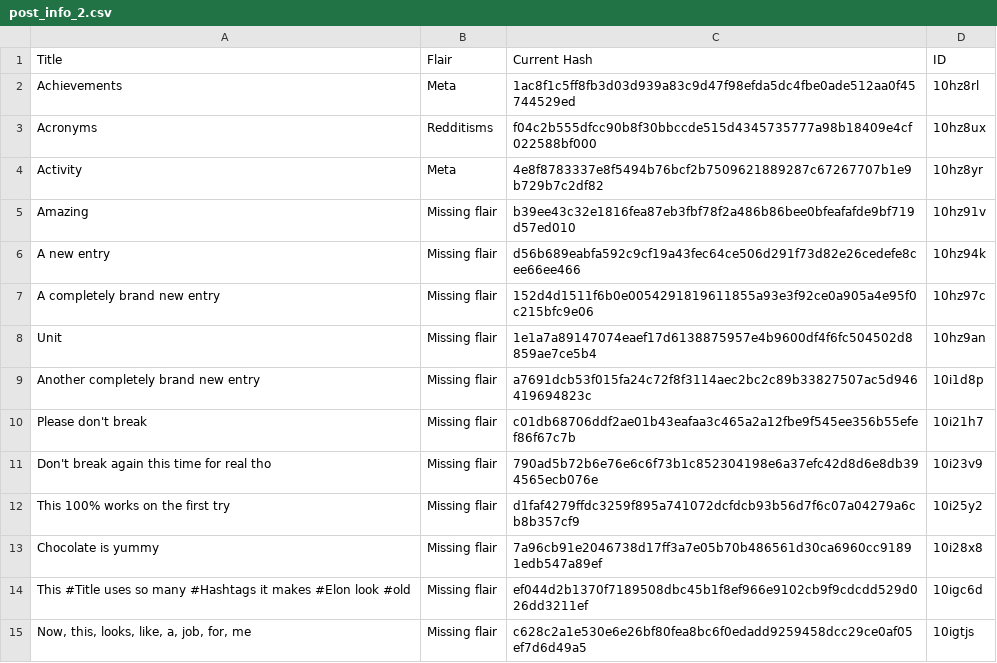
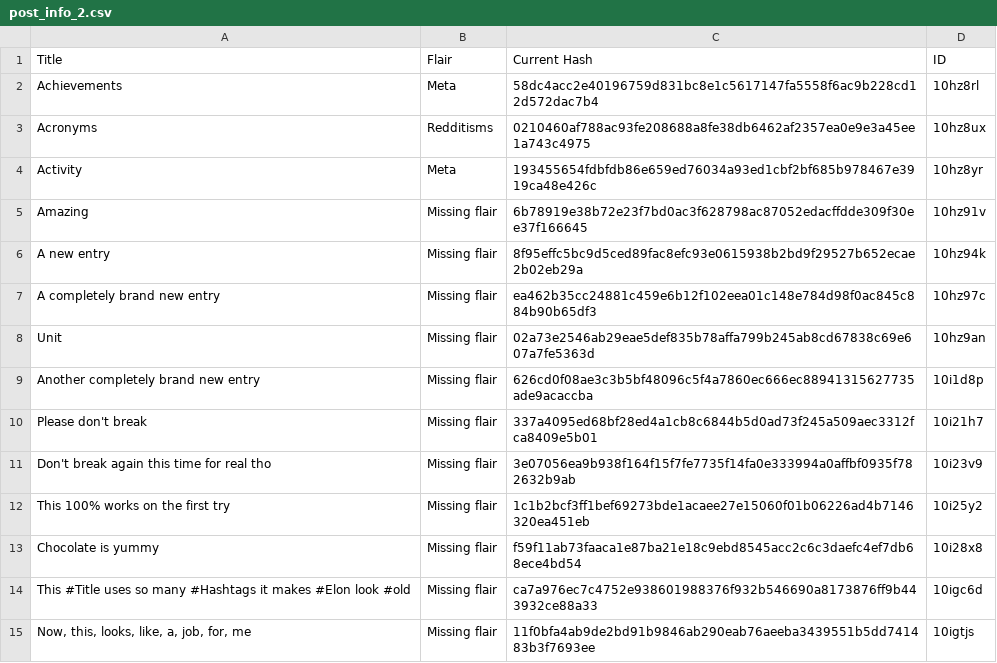
Before and after one commit to Khyta/EncyclopaediaBot, a CSV file: post_info_2.csv, drawn as a sheet; only a part is shown; the diff covers the shown part only.

```diff
--- a/post_info_2.csv
+++ b/post_info_2.csv
@@ -1,15 +1,15 @@
 Title,Flair,Current Hash,ID
-Achievements,Meta,1ac8f1c5ff8fb3d03d939a83c9d47f98efda5dc4fbe0ade512aa0f45744529ed,10hz8rl
-Acronyms,Redditisms,f04c2b555dfcc90b8f30bbccde515d4345735777a98b18409e4cf022588bf000,10hz8ux
-Activity,Meta,4e8f8783337e8f5494b76bcf2b7509621889287c67267707b1e9b729b7c2df82,10hz8yr
-Amazing,Missing flair,b39ee43c32e1816fea87eb3fbf78f2a486b86bee0bfeafafde9bf719d57ed010,10hz91v
-A new entry,Missing flair,d56b689eabfa592c9cf19a43fec64ce506d291f73d82e26cedefe8cee66ee466,10hz94k
-A completely brand new entry,Missing flair,152d4d1511f6b0e0054291819611855a93e3f92ce0a905a4e95f0c215bfc9e06,10hz97c
-Unit,Missing flair,1e1a7a89147074eaef17d6138875957e4b9600df4f6fc504502d8859ae7ce5b4,10hz9an
-Another completely brand new entry,Missing flair,a7691dcb53f015fa24c72f8f3114aec2bc2c89b33827507ac5d946419694823c,10i1d8p
-Please don't break,Missing flair,c01db68706ddf2ae01b43eafaa3c465a2a12fbe9f545ee356b55efef86f67c7b,10i21h7
-Don't break again this time for real tho,Missing flair,790ad5b72b6e76e6c6f73b1c852304198e6a37efc42d8d6e8db394565ecb076e,10i23v9
-This 100% works on the first try,Missing flair,d1faf4279ffdc3259f895a741072dcfdcb93b56d7f6c07a04279a6cb8b357cf9,10i25y2
-Chocolate is yummy,Missing flair,7a96cb91e2046738d17ff3a7e05b70b486561d30ca6960cc91891edb547a89ef,10i28x8
-This #Title uses so many #Hashtags it makes #Elon look #old,Missing flair,ef044d2b1370f7189508dbc45b1f8ef966e9102cb9f9cdcdd529d026dd3211ef,10igc6d
-"Now, this, looks, like, a, job, for, me",Missing flair,c628c2a1e530e6e26bf80fea8bc6f0edadd9259458dcc29ce0af05ef7d6d49a5,10igtjs
+Achievements,Meta,58dc4acc2e40196759d831bc8e1c5617147fa5558f6ac9b228cd12d572dac7b4,10hz8rl
+Acronyms,Redditisms,0210460af788ac93fe208688a8fe38db6462af2357ea0e9e3a45ee1a743c4975,10hz8ux
+Activity,Meta,193455654fdbfdb86e659ed76034a93ed1cbf2bf685b978467e3919ca48e426c,10hz8yr
+Amazing,Missing flair,6b78919e38b72e23f7bd0ac3f628798ac87052edacffdde309f30ee37f166645,10hz91v
+A new entry,Missing flair,8f95effc5bc9d5ced89fac8efc93e0615938b2bd9f29527b652ecae2b02eb29a,10hz94k
+A completely brand new entry,Missing flair,ea462b35cc24881c459e6b12f102eea01c148e784d98f0ac845c884b90b65df3,10hz97c
+Unit,Missing flair,02a73e2546ab29eae5def835b78affa799b245ab8cd67838c69e607a7fe5363d,10hz9an
+Another completely brand new entry,Missing flair,626cd0f08ae3c3b5bf48096c5f4a7860ec666ec88941315627735ade9acaccba,10i1d8p
+Please don't break,Missing flair,337a4095ed68bf28ed4a1cb8c6844b5d0ad73f245a509aec3312fca8409e5b01,10i21h7
+Don't break again this time for real tho,Missing flair,3e07056ea9b938f164f15f7fe7735f14fa0e333994a0affbf0935f782632b9ab,10i23v9
+This 100% works on the first try,Missing flair,1c1b2bcf3ff1bef69273bde1acaee27e15060f01b06226ad4b7146320ea451eb,10i25y2
+Chocolate is yummy,Missing flair,f59f11ab73faaca1e87ba21e18c9ebd8545acc2c6c3daefc4ef7db68ece4bd54,10i28x8
+This #Title uses so many #Hashtags it makes #Elon look #old,Missing flair,ca7a976ec7c4752e938601988376f932b546690a8173876ff9b443932ce88a33,10igc6d
+"Now, this, looks, like, a, job, for, me",Missing flair,11f0bfa4ab9de2bd91b9846ab290eab76aeeba3439551b5dd741483b3f7693ee,10igtjs
```
Also changed, not shown: 20 edited cells elsewhere in this file, post_info_1.csv, 3 other files.
